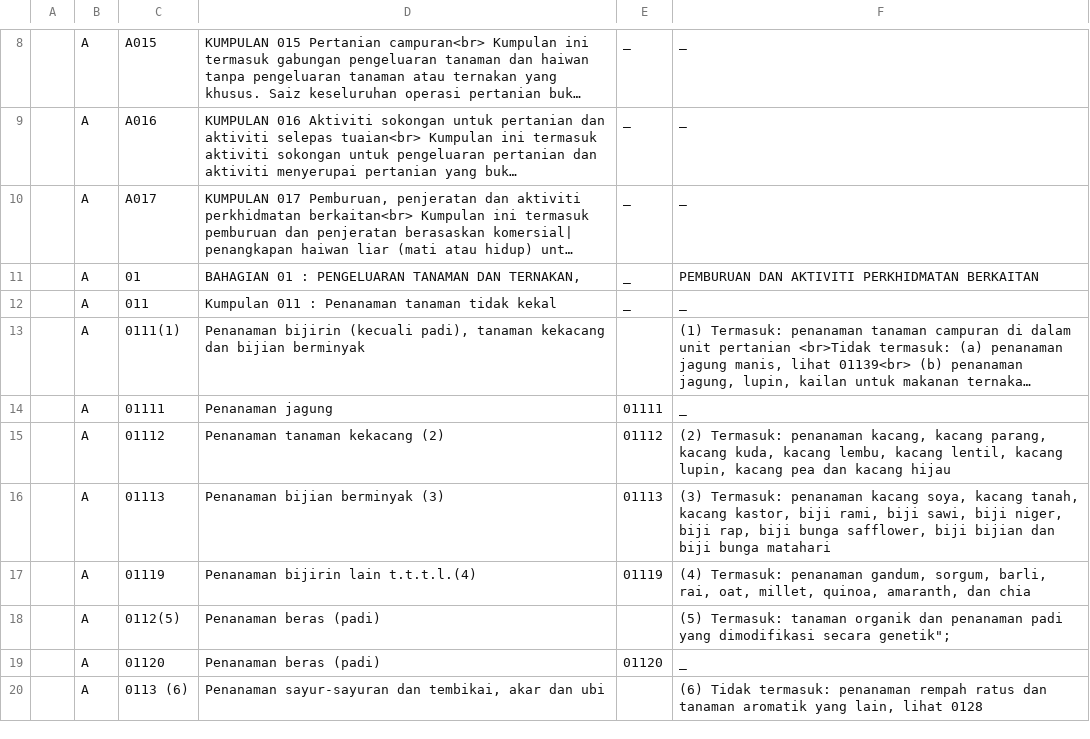
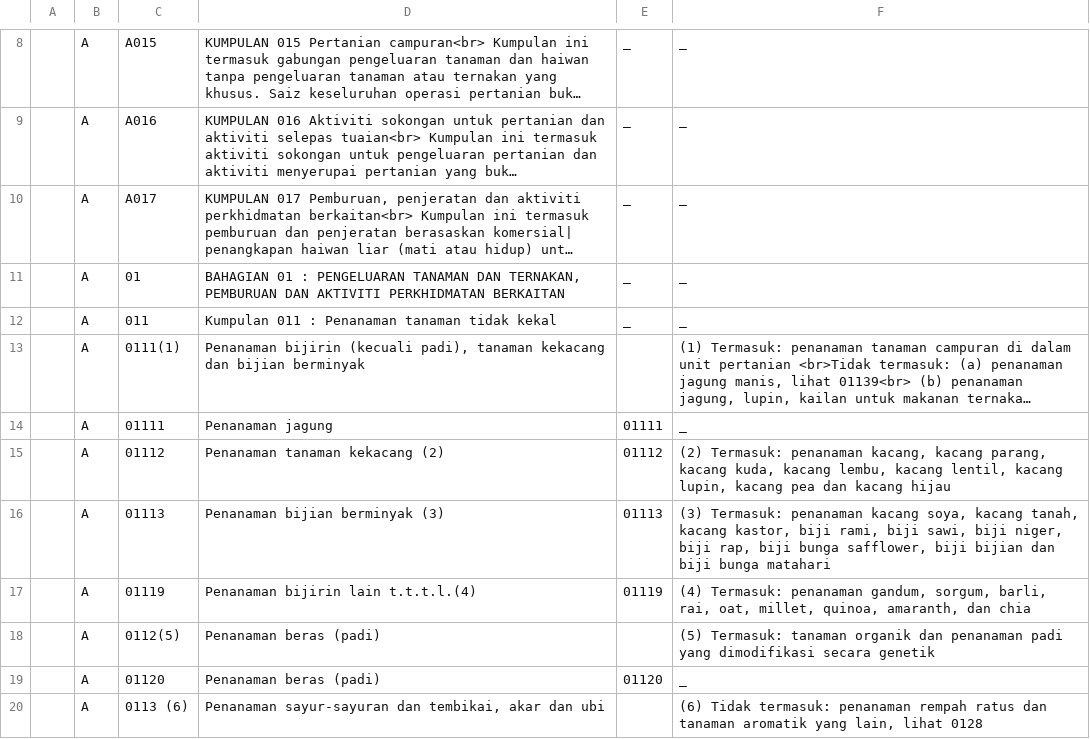
Before and after one commit to amin007/v2, a CSV file: sumber/fail/rujukan/csv/nota-kaki-msic2025.csv (was sumber/fail/rujukan/kod2026/nota-kaki-msic2025.csv), drawn as a sheet; only a part is shown, gaps mark what is left out; long unchanged cells end in …; the diff names each change by its address in the sheet, - before the commit and + after, or states it on an @@ line.

```diff
--- a/sumber/fail/rujukan/kod2026/nota-kaki-msic2025.csv
+++ b/sumber/fail/rujukan/csv/nota-kaki-msic2025.csv
-D11: …DAN TERNAKAN,
+D11: …DAN TERNAKAN, PEMBURUAN DAN AKTIVITI PERKHIDMATAN BERKAITAN
-F11: PEMBURUAN DAN AKTIVITI PERKHIDMATAN BERKAITAN
+F11: _
-F18: …dimodifikasi secara genetik";
+F18: …dimodifikasi secara genetik
```
